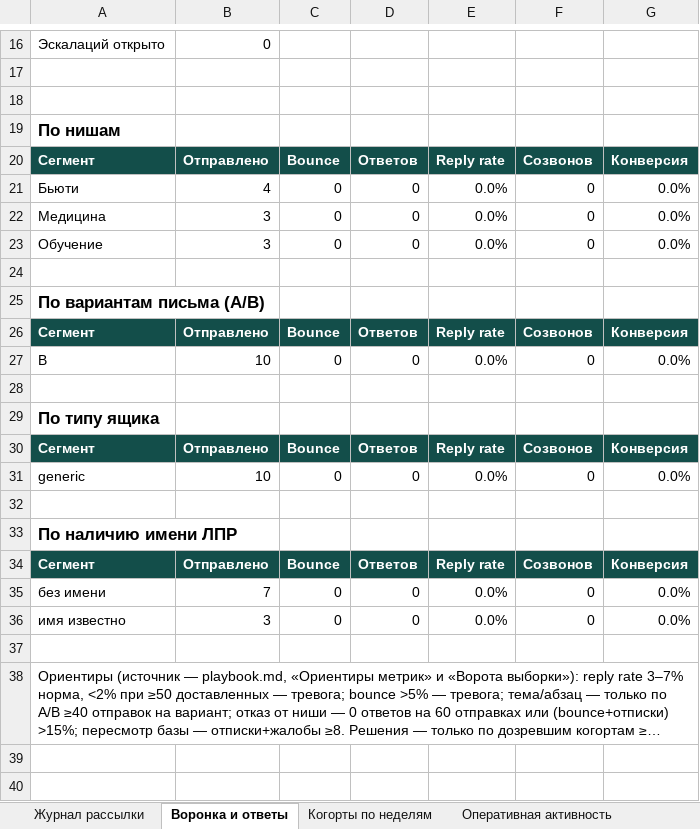
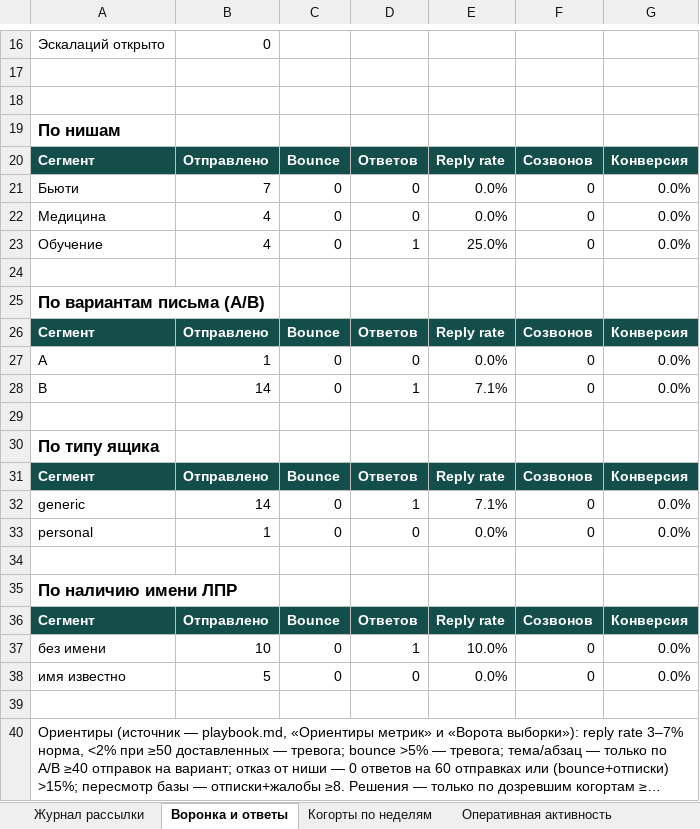
Before and after one commit to CaptPluton/testing-repositity, an Excel workbook: sales-agent/report/report.xlsx, sheet Воронка и ответы, drawn as a sheet; only a part is shown, gaps mark what is left out; long unchanged cells end in …; values as stored, in another font and other column widths than the file's, no borders; addresses are those after the commit; the diff covers the shown part only; the diff names each change by its address in the sheet, - before the commit and + after, or states it on an @@ line.

```diff
--- a/sales-agent/report/report.xlsx (sheet Воронка и ответы)
+++ b/sales-agent/report/report.xlsx (sheet Воронка и ответы)
-B21: 4
+B21: 7
-B22:B23: 3
+B22:B23: 4
-D23: 0
+D23: 1
-E23: 0.0%
+E23: 25.0%
+row 27: A | 1 | 0 | 0 | 0.0% | 0 | 0.0%
-B28: 10
+B28: 14
-D28: 0
+D28: 1
-E28: 0.0%
+E28: 7.1%
-B32: 10
+B32: 14
-D32: 0
+D32: 1
-E32: 0.0%
+E32: 7.1%
+row 33: personal | 1 | 0 | 0 | 0.0% | 0 | 0.0%
-B37: 7
+B37: 10
-D37: 0
+D37: 1
-E37: 0.0%
+E37: 10.0%
-B38: 3
+B38: 5
```
Also changed, not shown: 7 edited cells elsewhere in this sheet, sheet Журнал рассылки, sheet Когорты по неделям, sheet Оперативная активность, 6 other files.
